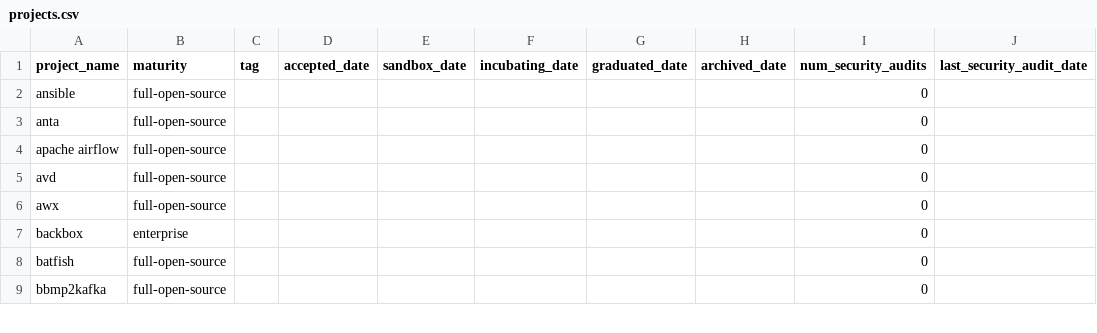
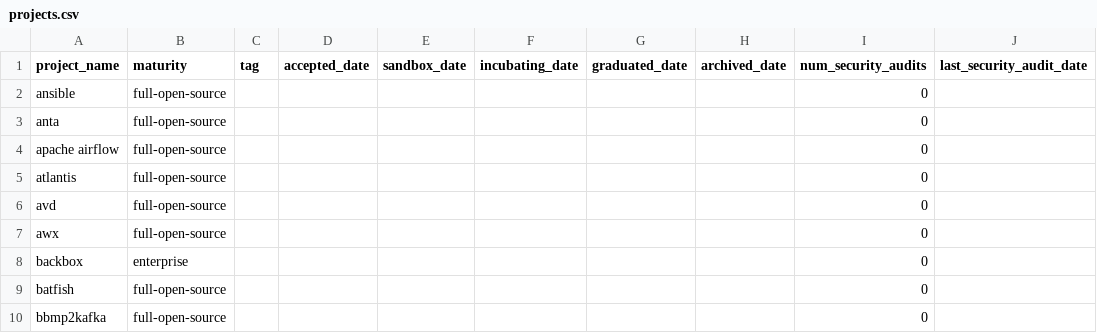
Before and after one commit to steinzi/network-automation-landscape, a CSV file: docs/projects.csv, drawn as a sheet; only a part is shown; the diff names each change by its address in the sheet, - before the commit and + after, or states it on an @@ line.

```diff
--- a/docs/projects.csv
+++ b/docs/projects.csv
+row 5: atlantis | full-open-source |  |  |  |  |  |  | 0
```
Also changed, not shown: docs/items.csv, 51 other files.
